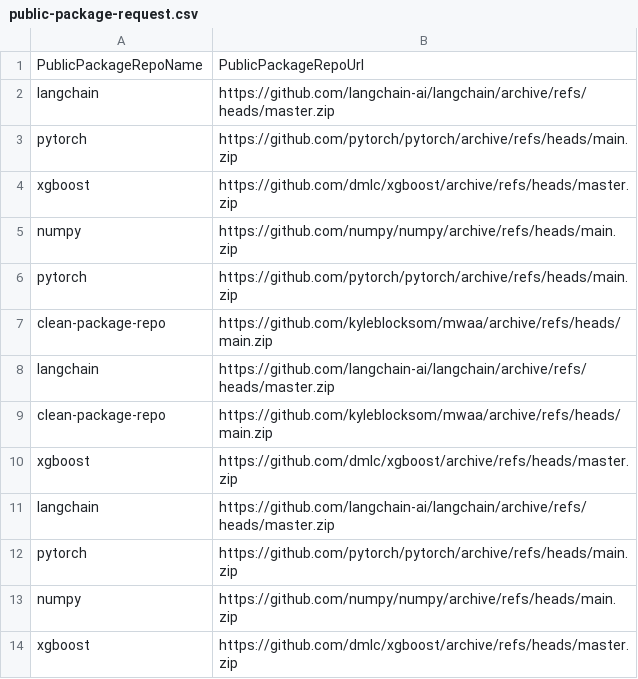
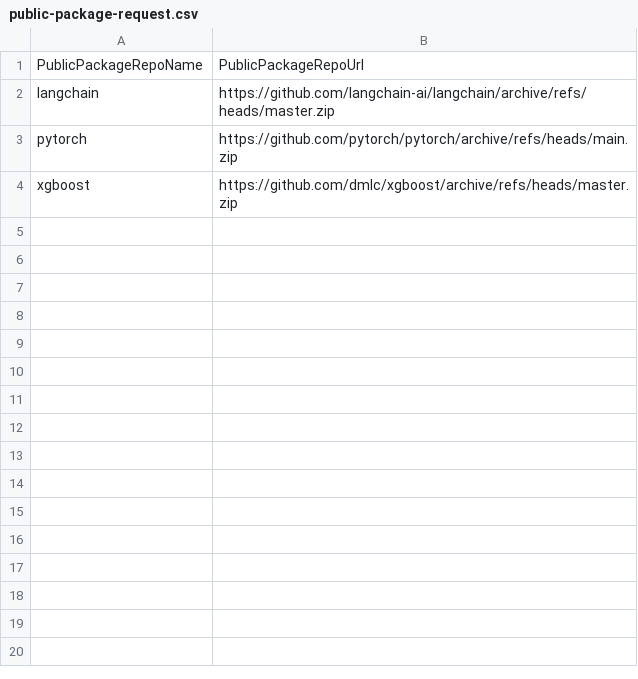
Before and after one commit to aws-dev-staging/example-private-repository, a CSV file: public-package-request.csv, drawn as a sheet.

```diff
--- a/public-package-request.csv
+++ b/public-package-request.csv
@@ -4,11 +4 @@ pytorch,https://github.com/pytorch/pytorch/archive/refs/heads/main.zip
 xgboost,https://github.com/dmlc/xgboost/archive/refs/heads/master.zip
-numpy,https://github.com/numpy/numpy/archive/refs/heads/main.zip
-pytorch,https://github.com/pytorch/pytorch/archive/refs/heads/main.zip
-clean-package-repo,https://github.com/kyleblocksom/mwaa/archive/refs/heads/main.zip
-langchain,https://github.com/langchain-ai/langchain/archive/refs/heads/master.zip
-clean-package-repo,https://github.com/kyleblocksom/mwaa/archive/refs/heads/main.zip
-xgboost,https://github.com/dmlc/xgboost/archive/refs/heads/master.zip
-langchain,https://github.com/langchain-ai/langchain/archive/refs/heads/master.zip
-pytorch,https://github.com/pytorch/pytorch/archive/refs/heads/main.zip
-numpy,https://github.com/numpy/numpy/archive/refs/heads/main.zip
-xgboost,https://github.com/dmlc/xgboost/archive/refs/heads/master.zip
```
